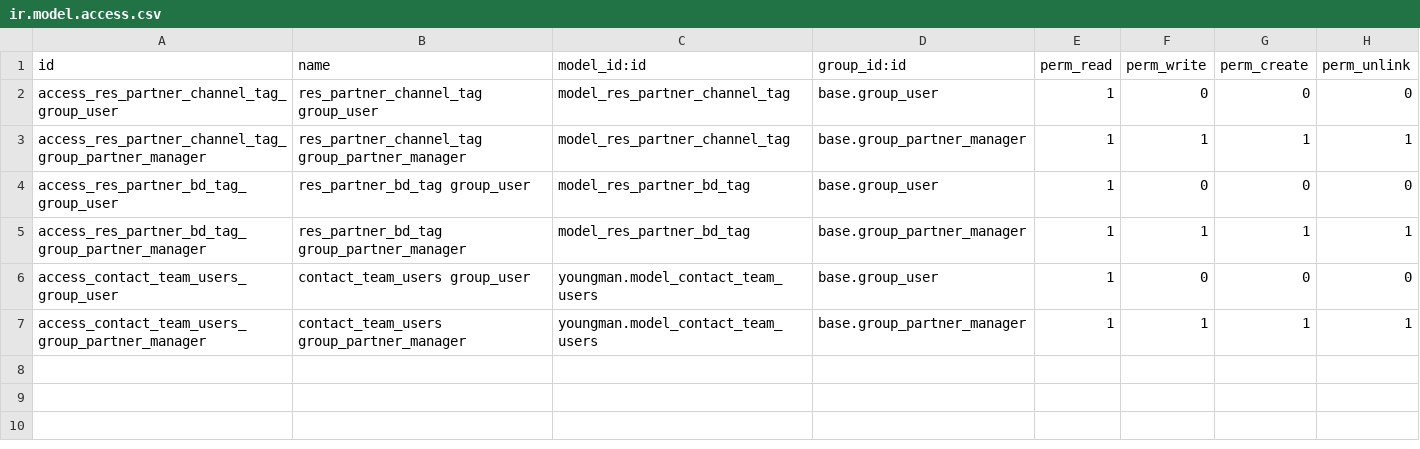
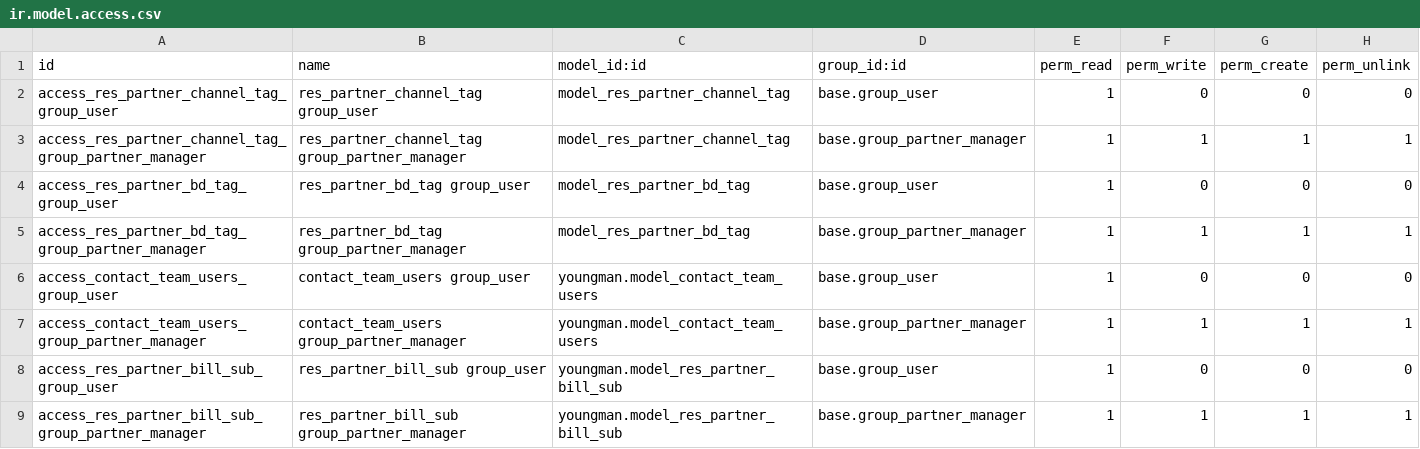
Before and after one commit to satewalatul/odoo-custom, a CSV file: youngman/security/ir.model.access.csv, drawn as a sheet.

```diff
--- a/youngman/security/ir.model.access.csv
+++ b/youngman/security/ir.model.access.csv
@@ -7 +7,3 @@ access_contact_team_users_group_user,contact_team_users group_user,youngman.mode
 access_contact_team_users_group_partner_manager,contact_team_users group_partner_manager,youngman.model_contact_team_users,base.group_partner_manager,1,1,1,1
+access_res_partner_bill_sub_group_user,res_partner_bill_sub group_user,youngman.model_res_partner_bill_sub,base.group_user,1,0,0,0
+access_res_partner_bill_sub_group_partner_manager,res_partner_bill_sub group_partner_manager,youngman.model_res_partner_bill_sub,base.group_partner_manager,1,1,1,1
```
Also changed, not shown: 2 other files.
